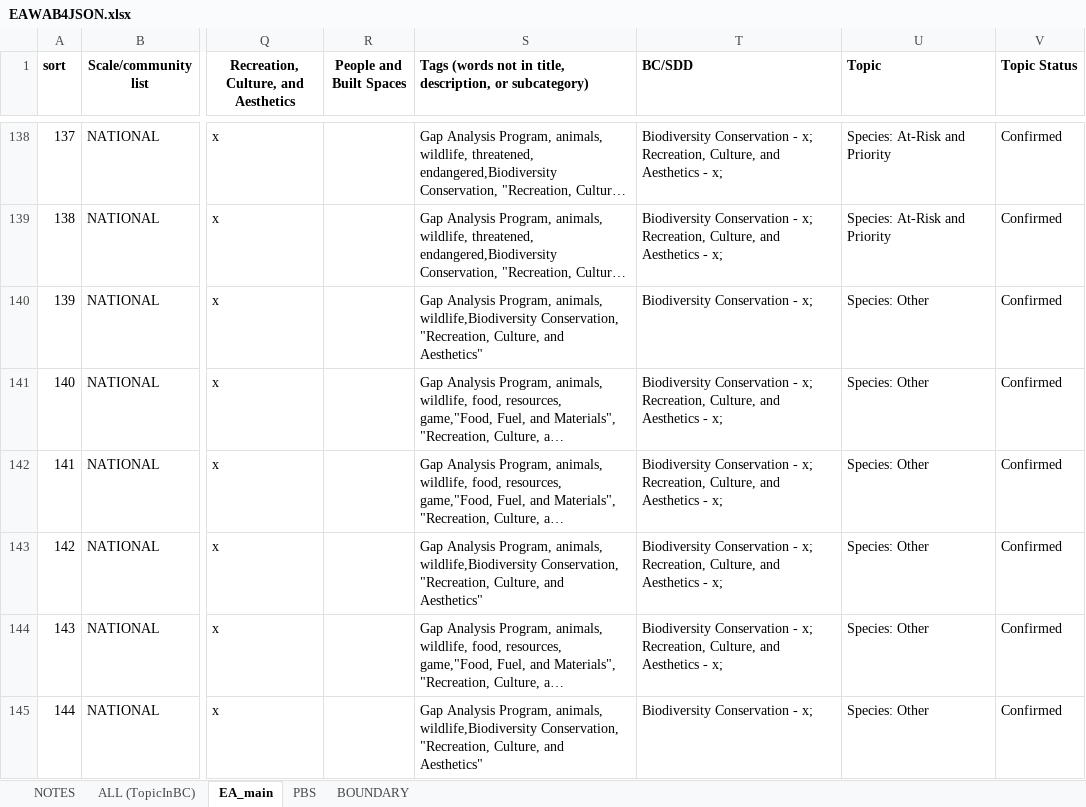
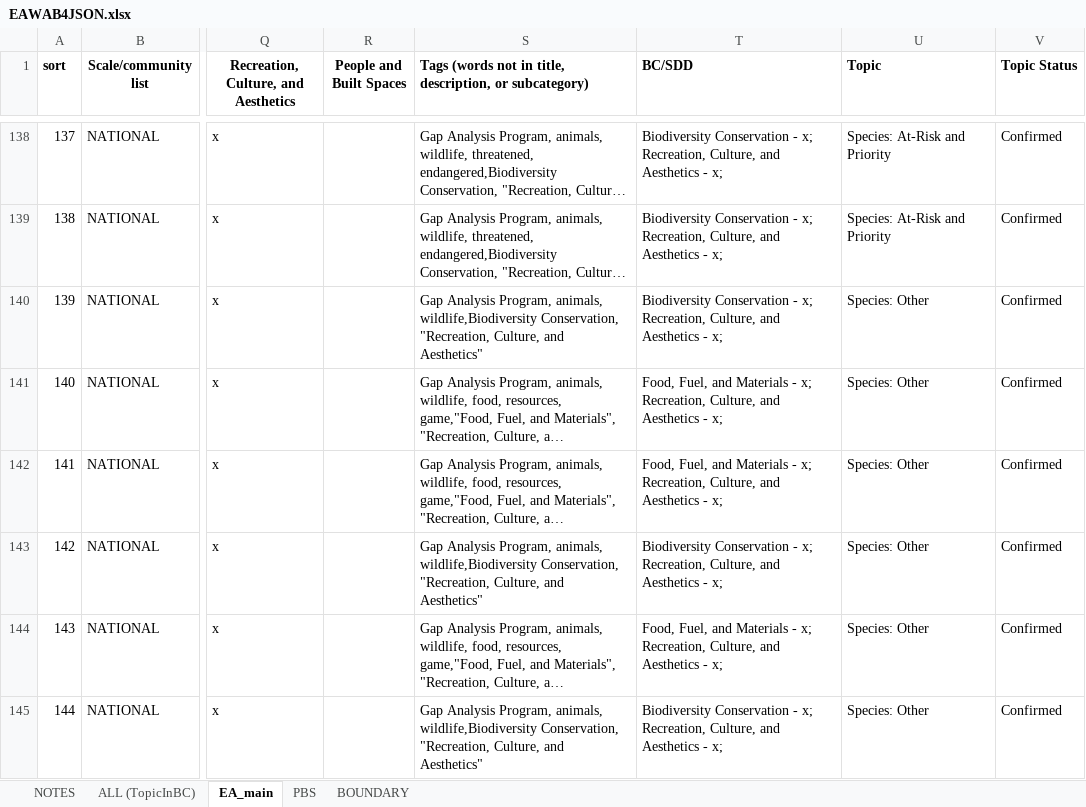
Before and after one commit to USEPA/EnviroAtlas_JSApp, an Excel workbook: scripts/EAWAB4JSON.xlsx, sheet EA_main, drawn as a sheet; only a part is shown, gaps mark what is left out; long unchanged cells end in …; values as stored, in another font and other column widths than the file's, no borders; the diff covers the shown part only; the diff names each change by its address in the sheet, - before the commit and + after, or states it on an @@ line.

```diff
--- a/scripts/EAWAB4JSON.xlsx (sheet EA_main)
+++ b/scripts/EAWAB4JSON.xlsx (sheet EA_main)
-T140 (BC/SDD): …- x;
+T140 (BC/SDD): …- x; Recreation, Culture, and Aesthetics - x;
-T141:T142 (BC/SDD): Biodiversity Conservation - x;…
+T141:T142 (BC/SDD): Food, Fuel, and Materials - x;…
-T144 (BC/SDD): Biodiversity Conservation - x;…
+T144 (BC/SDD): Food, Fuel, and Materials - x;…
-T145 (BC/SDD): …- x;
+T145 (BC/SDD): …- x; Recreation, Culture, and Aesthetics - x;
```
Also changed, not shown: 38 edited cells elsewhere in this sheet, sheet ALL (TopicInBC), 6 other files.
